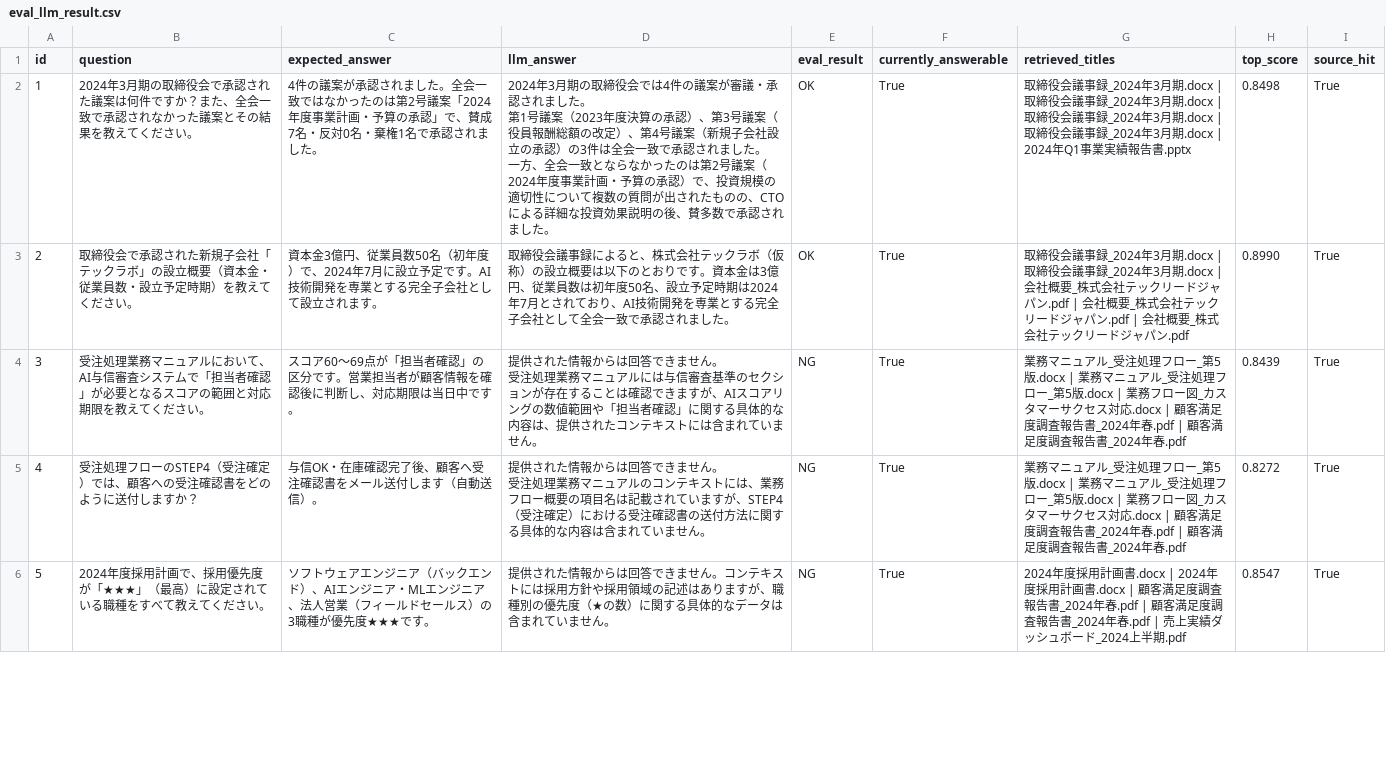
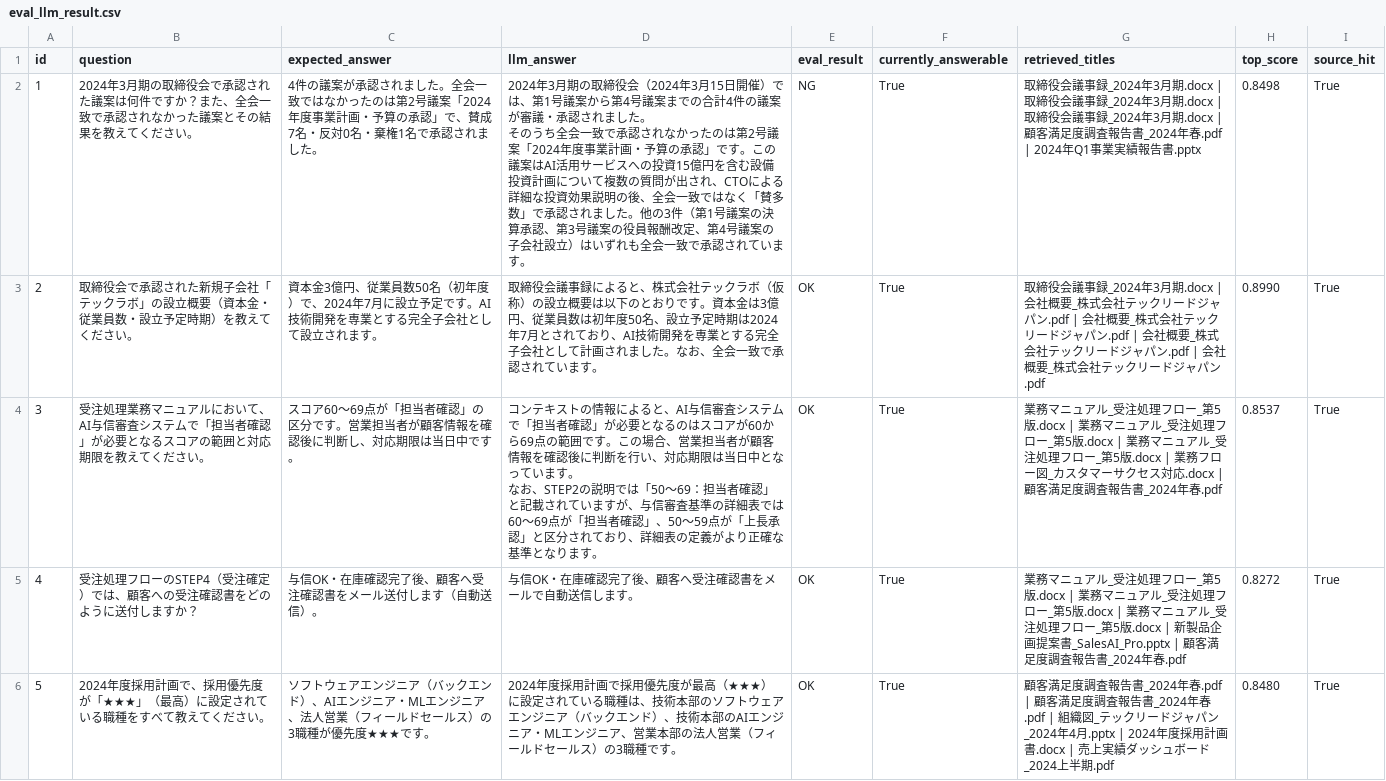
Before and after one commit to nagomi-tech/Claude-RAG, a CSV file: eval_llm_result.csv, drawn as a sheet; only a part is shown; the diff covers the shown part only.

```diff
--- a/eval_llm_result.csv
+++ b/eval_llm_result.csv
@@ -1,14 +1,10 @@
 id,question,expected_answer,llm_answer,eval_result,currently_answerable,retrieved_titles,top_score,source_hit
-1,2024年3月期の取締役会で承認された議案は何件ですか？また、全会一致で承認されなかった議案とその結果を教えてください。,4件の議案が承認されました。全会一致ではなかったのは第2号議案「2024年度事業計画・予算の承認」で、賛成7名・反対0名・棄権1名で承認されました。,"2024年3月期の取締役会では4件の議案が審議・承認されました。
-
-第1号議案（2023年度決算の承認）、第3号議案（役員報酬総額の改定）、第4号議案（新規子会社設立の承認）の3件は全会一致で承認されました。
-
-一方、全会一致とならなかったのは第2号議案（2024年度事業計画・予算の承認）で、投資規模の適切性について複数の質問が出されたものの、CTOによる詳細な投資効果説明の後、賛多数で承認されました。",OK,True,取締役会議事録_2024年3月期.docx | 取締役会議事録_2024年3月期.docx | 取締役会議事録_2024年3月期.docx | 取締役会議事録_2024年3月期.docx | 2024年Q1事業実績報告書.pptx,0.8498,True
-2,取締役会で承認された新規子会社「テックラボ」の設立概要（資本金・従業員数・設立予定時期）を教えてください。,資本金3億円、従業員数50名（初年度）で、2024年7月に設立予定です。AI技術開発を専業とする完全子会社として設立されます。,取締役会議事録によると、株式会社テックラボ（仮称）の設立概要は以下のとおりです。資本金は3億円、従業員数は初年度50名、設立予定時期は2024年7月とされており、AI技術開発を専業とする完全子会社として全会一致で承認されました。,OK,True,取締役会議事録_2024年3月期.docx | 取締役会議事録_2024年3月期.docx | 会社概要_株式会社テックリードジャパン.pdf | 会社概要_株式会社テックリードジャパン.pdf | 会社概要_株式会社テックリードジャパン.pdf,0.8990,True
-3,受注処理業務マニュアルにおいて、AI与信審査システムで「担当者確認」が必要となるスコアの範囲と対応期限を教えてください。,スコア60〜69点が「担当者確認」の区分です。営業担当者が顧客情報を確認後に判断し、対応期限は当日中です。,"提供された情報からは回答できません。
-
-受注処理業務マニュアルには与信審査基準のセクションが存在することは確認できますが、AIスコアリングの数値範囲や「担当者確認」に関する具体的な内容は、提供されたコンテキストには含まれていません。",NG,True,業務マニュアル_受注処理フロー_第5版.docx | 業務マニュアル_受注処理フロー_第5版.docx | 業務フロー図_カスタマーサクセス対応.docx | 顧客満足度調査報告書_2024年春.pdf | 顧客満足度調査報告書_2024年春.pdf,0.8439,True
-4,受注処理フローのSTEP4（受注確定）では、顧客への受注確認書をどのように送付しますか？,与信OK・在庫確認完了後、顧客へ受注確認書をメール送付します（自動送信）。,"提供された情報からは回答できません。
-
-受注処理業務マニュアルのコンテキストには、業務フロー概要の項目名は記載されていますが、STEP4（受注確定）における受注確認書の送付方法に関する具体的な内容は含まれていません。",NG,True,業務マニュアル_受注処理フロー_第5版.docx | 業務マニュアル_受注処理フロー_第5版.docx | 業務フロー図_カスタマーサクセス対応.docx | 顧客満足度調査報告書_2024年春.pdf | 顧客満足度調査報告書_2024年春.pdf,0.8272,True
-5,2024年度採用計画で、採用優先度が「★★★」（最高）に設定されている職種をすべて教えてください。,ソフトウェアエンジニア（バックエンド）、AIエンジニア・MLエンジニア、法人営業（フィールドセールス）の3職種が優先度★★★です。,提供された情報からは回答できません。コンテキストには採用方針や採用領域の記述はありますが、職種別の優先度（★の数）に関する具体的なデータは含まれていません。,NG,True,2024年度採用計画書.docx | 2024年度採用計画書.docx | 顧客満足度調査報告書_2024年春.pdf | 顧客満足度調査報告書_2024年春.pdf | 売上実績ダッシュボード_2024上半期.pdf,0.8547,True
+1,2024年3月期の取締役会で承認された議案は何件ですか？また、全会一致で承認されなかった議案とその結果を教えてください。,4件の議案が承認されました。全会一致ではなかったのは第2号議案「2024年度事業計画・予算の承認」で、賛成7名・反対0名・棄権1名で承認されました。,"2024年3月期の取締役会（2024年3月15日開催）では、第1号議案から第4号議案までの合計4件の議案が審議・承認されました。
+
+そのうち全会一致で承認されなかったのは第2号議案「2024年度事業計画・予算の承認」です。この議案はAI活用サービスへの投資15億円を含む設備投資計画について複数の質問が出され、CTOによる詳細な投資効果説明の後、全会一致ではなく「賛多数」で承認されました。他の3件（第1号議案の決算承認、第3号議案の役員報酬改定、第4号議案の子会社設立）はいずれも全会一致で承認されています。",NG,True,取締役会議事録_2024年3月期.docx | 取締役会議事録_2024年3月期.docx | 取締役会議事録_2024年3月期.docx | 顧客満足度調査報告書_2024年春.pdf | 2024年Q1事業実績報告書.pptx,0.8498,True
+2,取締役会で承認された新規子会社「テックラボ」の設立概要（資本金・従業員数・設立予定時期）を教えてください。,資本金3億円、従業員数50名（初年度）で、2024年7月に設立予定です。AI技術開発を専業とする完全子会社として設立されます。,取締役会議事録によると、株式会社テックラボ（仮称）の設立概要は以下のとおりです。資本金は3億円、従業員数は初年度50名、設立予定時期は2024年7月とされており、AI技術開発を専業とする完全子会社として計画されました。なお、全会一致で承認されています。,OK,True,取締役会議事録_2024年3月期.docx | 会社概要_株式会社テックリードジャパン.pdf | 会社概要_株式会社テックリードジャパン.pdf | 会社概要_株式会社テックリードジャパン.pdf | 会社概要_株式会社テックリードジャパン.pdf,0.8990,True
+3,受注処理業務マニュアルにおいて、AI与信審査システムで「担当者確認」が必要となるスコアの範囲と対応期限を教えてください。,スコア60〜69点が「担当者確認」の区分です。営業担当者が顧客情報を確認後に判断し、対応期限は当日中です。,"コンテキストの情報によると、AI与信審査システムで「担当者確認」が必要となるのはスコアが60から69点の範囲です。この場合、営業担当者が顧客情報を確認後に判断を行い、対応期限は当日中となっています。
+
+なお、STEP2の説明では「50〜69：担当者確認」と記載されていますが、与信審査基準の詳細表では60〜69点が「担当者確認」、50〜59点が「上長承認」と区分されており、詳細表の定義がより正確な基準となります。",OK,True,業務マニュアル_受注処理フロー_第5版.docx | 業務マニュアル_受注処理フロー_第5版.docx | 業務マニュアル_受注処理フロー_第5版.docx | 業務フロー図_カスタマーサクセス対応.docx | 顧客満足度調査報告書_2024年春.pdf,0.8537,True
+4,受注処理フローのSTEP4（受注確定）では、顧客への受注確認書をどのように送付しますか？,与信OK・在庫確認完了後、顧客へ受注確認書をメール送付します（自動送信）。,与信OK・在庫確認完了後、顧客へ受注確認書をメールで自動送信します。,OK,True,業務マニュアル_受注処理フロー_第5版.docx | 業務マニュアル_受注処理フロー_第5版.docx | 業務マニュアル_受注処理フロー_第5版.docx | 新製品企画提案書_SalesAI_Pro.pptx | 顧客満足度調査報告書_2024年春.pdf,0.8272,True
+5,2024年度採用計画で、採用優先度が「★★★」（最高）に設定されている職種をすべて教えてください。,ソフトウェアエンジニア（バックエンド）、AIエンジニア・MLエンジニア、法人営業（フィールドセールス）の3職種が優先度★★★です。,2024年度採用計画で採用優先度が最高（★★★）に設定されている職種は、技術本部のソフトウェアエンジニア（バックエンド）、技術本部のAIエンジニア・MLエンジニア、営業本部の法人営業（フィールドセールス）の3職種です。,OK,True,顧客満足度調査報告書_2024年春.pdf | 顧客満足度調査報告書_2024年春.pdf | 組織図_テックリードジャパン_2024年4月.pptx | 2024年度採用計画書.docx | 売上実績ダッシュボード_2024上半期.pdf,0.8480,True
```
Also changed, not shown: 60 edited cells elsewhere in this file, 11 other files.
